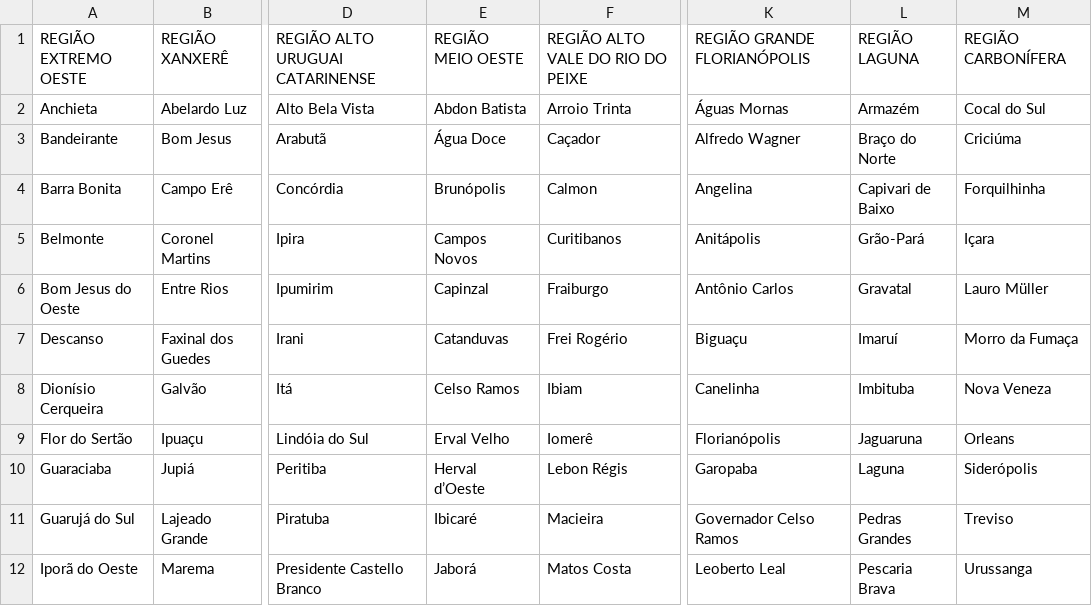
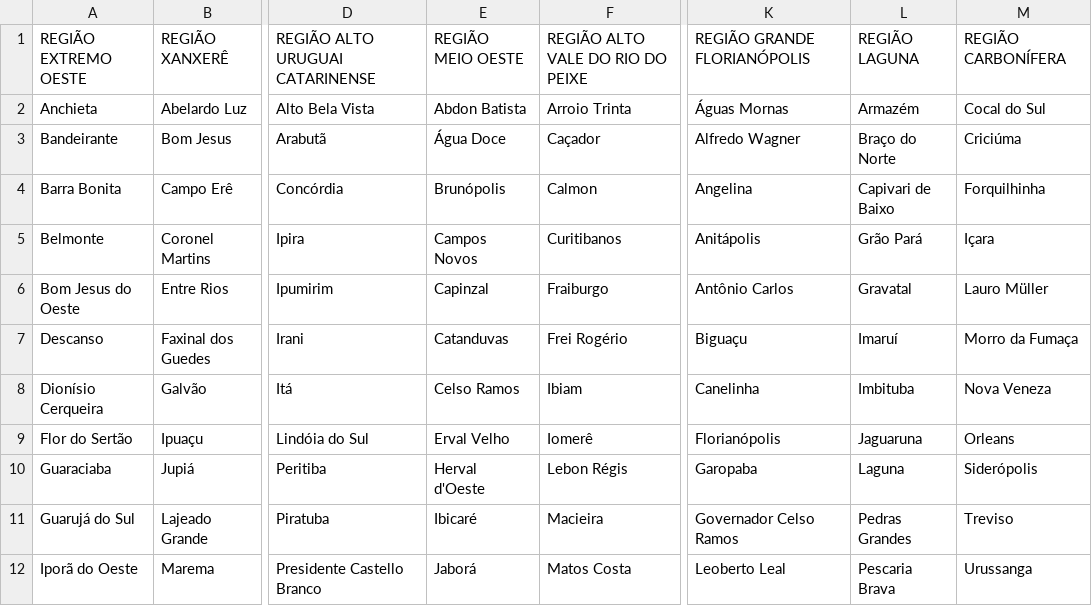
Before and after one commit to domenicatcacenco/dengue, a CSV file: REGIOESaude_SC.csv (was REGIOES_SC - Página1.csv), drawn as a sheet; only a part is shown, gaps mark what is left out; the diff names each change by its address in the sheet, - before the commit and + after, or states it on an @@ line.

Commit message:
Renomeando arquivo e alterando nome de municípios (Grão-Pará e Herval d'Oeste)

```diff
--- a/REGIOES_SC - Página1.csv
+++ b/REGIOESaude_SC.csv
-L5: Grão-Pará
+L5: Grão Pará
-E10: Herval d’Oeste
+E10: Herval d'Oeste
```
